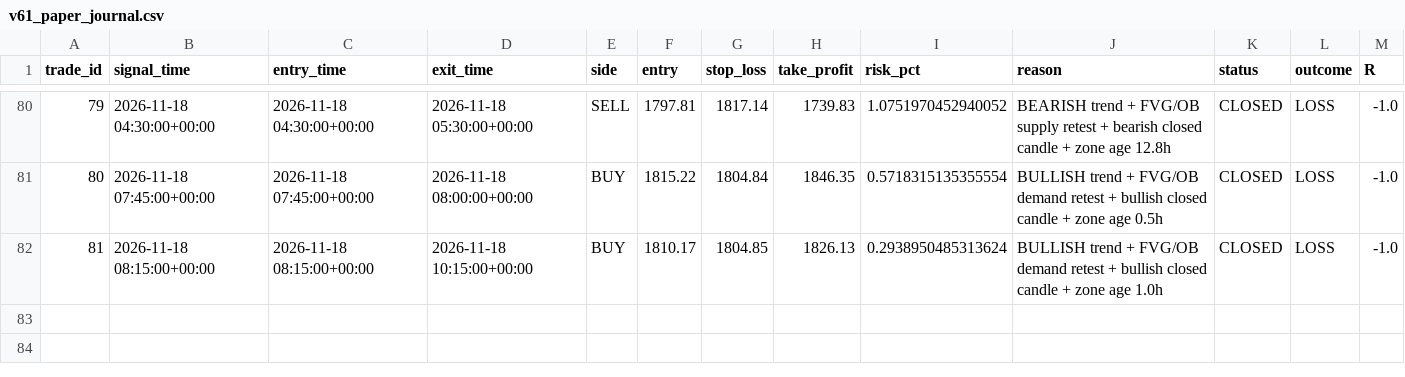
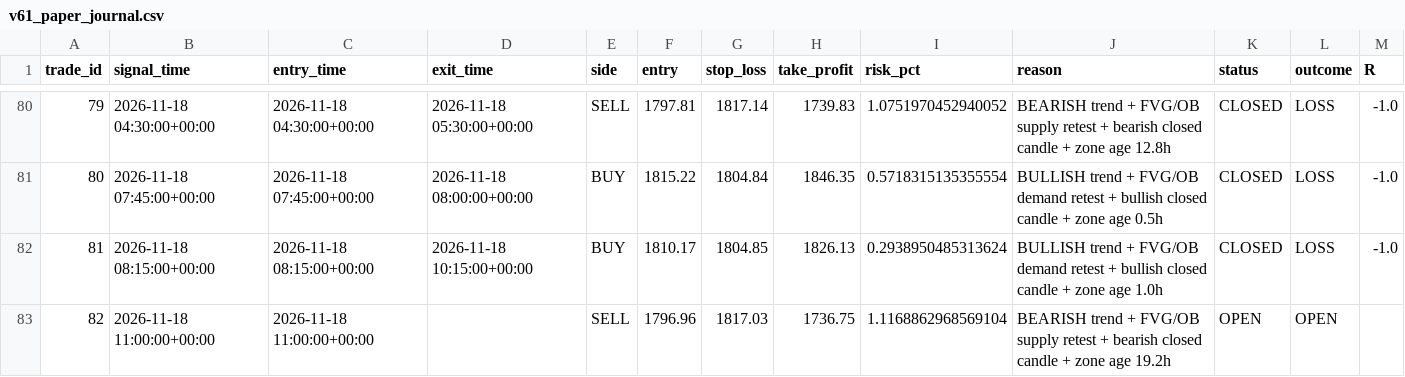
Before and after one commit to R0hit-kum4r/ETH-V61-Paper-Agent, a CSV file: v61_paper_journal.csv, drawn as a sheet; only a part is shown, gaps mark what is left out; the diff names each change by its address in the sheet, - before the commit and + after, or states it on an @@ line.

```diff
--- a/v61_paper_journal.csv
+++ b/v61_paper_journal.csv
+row 83: 82 | 2026-11-18 11:00:00+00:00 | 2026-11-18 11:00:00+00:00 |  | SELL | 1796.96 | 1817.03 | 1736.75 | 1.1168862968569104 | BEARISH trend + FVG/OB supply retest + bearish closed candle + zone age 19.2h | OPEN | OPEN
```
